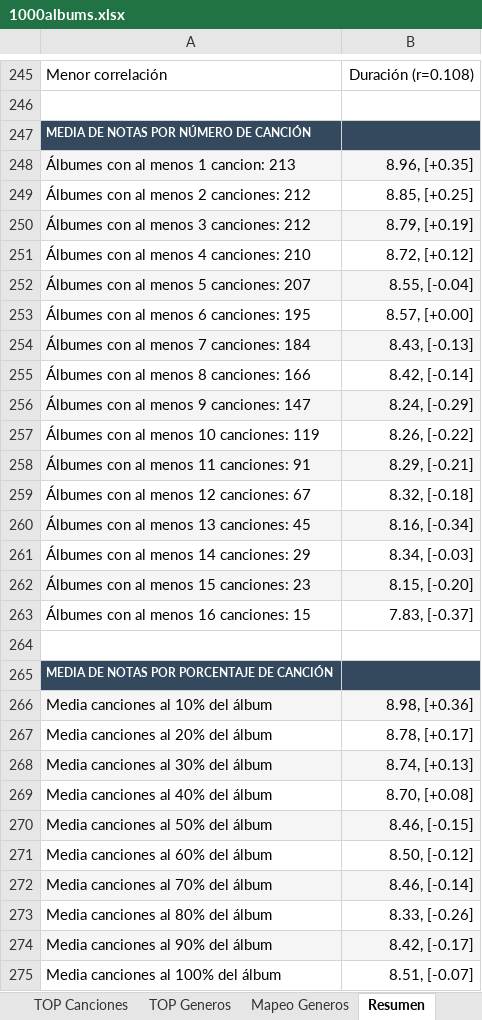
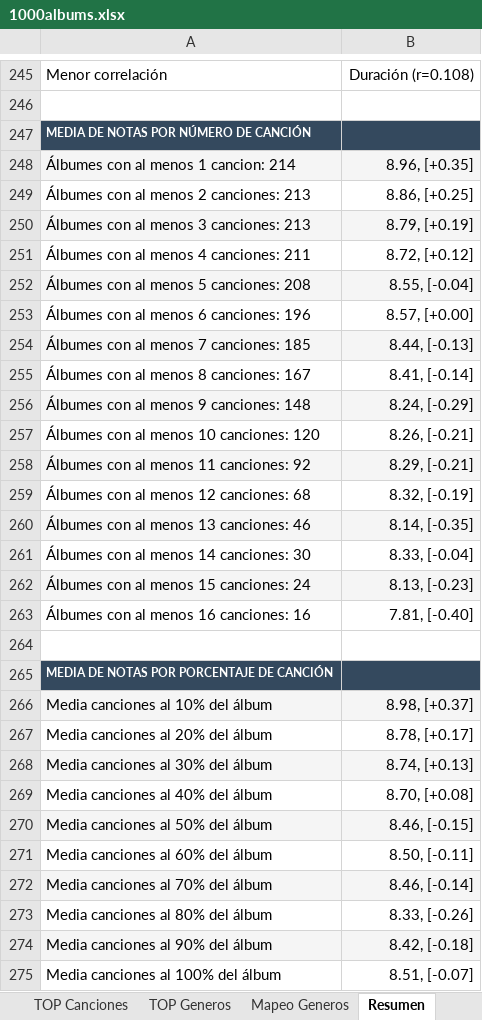
Before and after one commit to miguelrr11/top1000albums, an Excel workbook: 1000albums.xlsx, sheet Resumen, drawn as a sheet; only a part is shown, gaps mark what is left out; values as stored, in another font and other column widths than the file's, no borders; the diff covers the shown part only; the diff names each change by its address in the sheet, - before the commit and + after, or states it on an @@ line.

```diff
--- a/1000albums.xlsx (sheet Resumen)
+++ b/1000albums.xlsx (sheet Resumen)
-A248: Álbumes con al menos 1 cancion: 213
+A248: Álbumes con al menos 1 cancion: 214
-A249: Álbumes con al menos 2 canciones: 212
+A249: Álbumes con al menos 2 canciones: 213
-B249: 8.85, [+0.25]
+B249: 8.86, [+0.25]
-A250: Álbumes con al menos 3 canciones: 212
+A250: Álbumes con al menos 3 canciones: 213
-A251: Álbumes con al menos 4 canciones: 210
+A251: Álbumes con al menos 4 canciones: 211
-A252: Álbumes con al menos 5 canciones: 207
+A252: Álbumes con al menos 5 canciones: 208
-A253: Álbumes con al menos 6 canciones: 195
+A253: Álbumes con al menos 6 canciones: 196
-A254: Álbumes con al menos 7 canciones: 184
+A254: Álbumes con al menos 7 canciones: 185
-B254: 8.43, [-0.13]
+B254: 8.44, [-0.13]
-A255: Álbumes con al menos 8 canciones: 166
+A255: Álbumes con al menos 8 canciones: 167
-B255: 8.42, [-0.14]
+B255: 8.41, [-0.14]
-A256: Álbumes con al menos 9 canciones: 147
+A256: Álbumes con al menos 9 canciones: 148
-A257: Álbumes con al menos 10 canciones: 119
+A257: Álbumes con al menos 10 canciones: 120
-B257: 8.26, [-0.22]
+B257: 8.26, [-0.21]
-A258: Álbumes con al menos 11 canciones: 91
+A258: Álbumes con al menos 11 canciones: 92
-A259: Álbumes con al menos 12 canciones: 67
+A259: Álbumes con al menos 12 canciones: 68
-B259: 8.32, [-0.18]
+B259: 8.32, [-0.19]
-A260: Álbumes con al menos 13 canciones: 45
+A260: Álbumes con al menos 13 canciones: 46
-B260: 8.16, [-0.34]
+B260: 8.14, [-0.35]
-A261: Álbumes con al menos 14 canciones: 29
+A261: Álbumes con al menos 14 canciones: 30
-B261: 8.34, [-0.03]
+B261: 8.33, [-0.04]
-A262: Álbumes con al menos 15 canciones: 23
+A262: Álbumes con al menos 15 canciones: 24
-B262: 8.15, [-0.20]
+B262: 8.13, [-0.23]
-A263: Álbumes con al menos 16 canciones: 15
+A263: Álbumes con al menos 16 canciones: 16
-B263: 7.83, [-0.37]
+B263: 7.81, [-0.40]
-B266: 8.98, [+0.36]
+B266: 8.98, [+0.37]
-B271: 8.50, [-0.12]
+B271: 8.50, [-0.11]
-B274: 8.42, [-0.17]
+B274: 8.42, [-0.18]
```
Also changed, not shown: 22 edited cells elsewhere in this sheet, sheet Albums, sheet Tabla Albums, sheet Tablas TOP.
